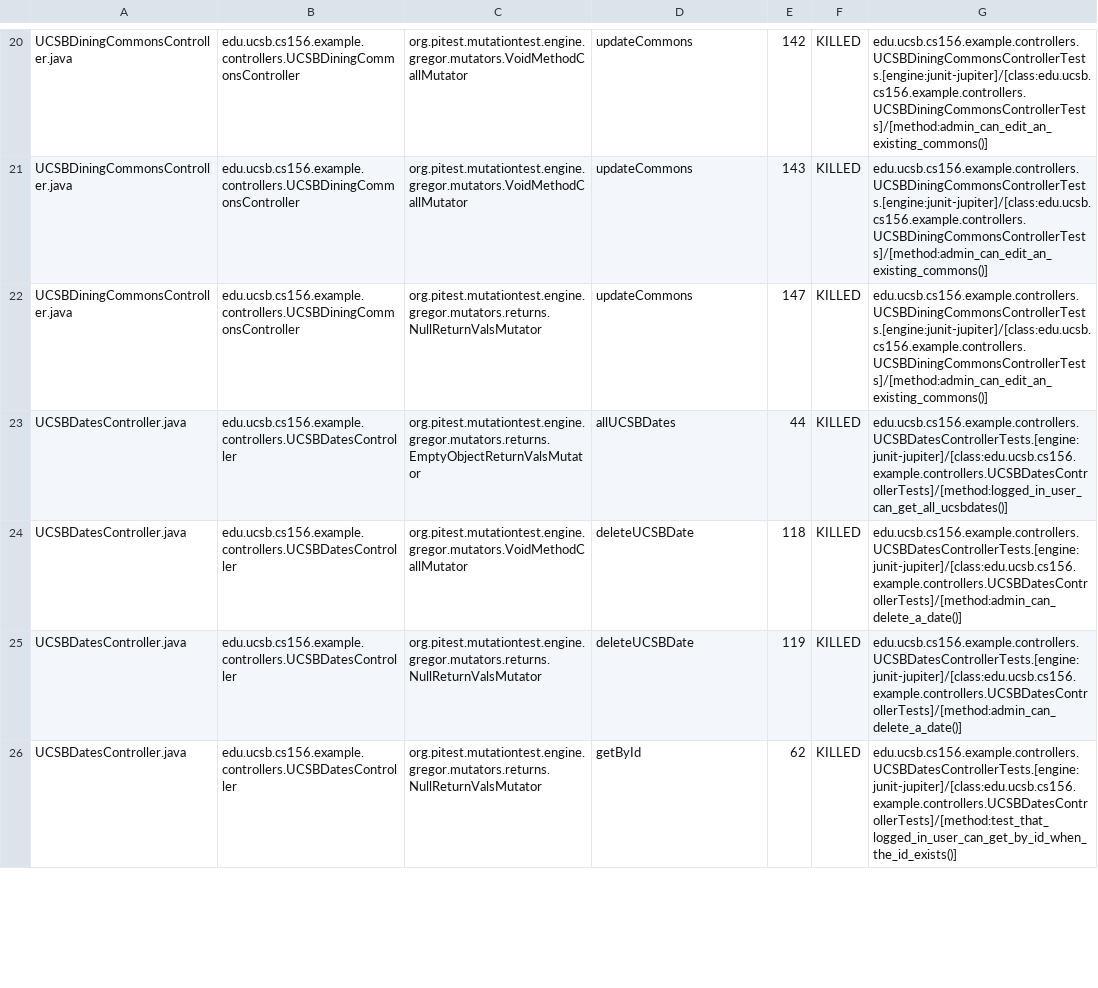
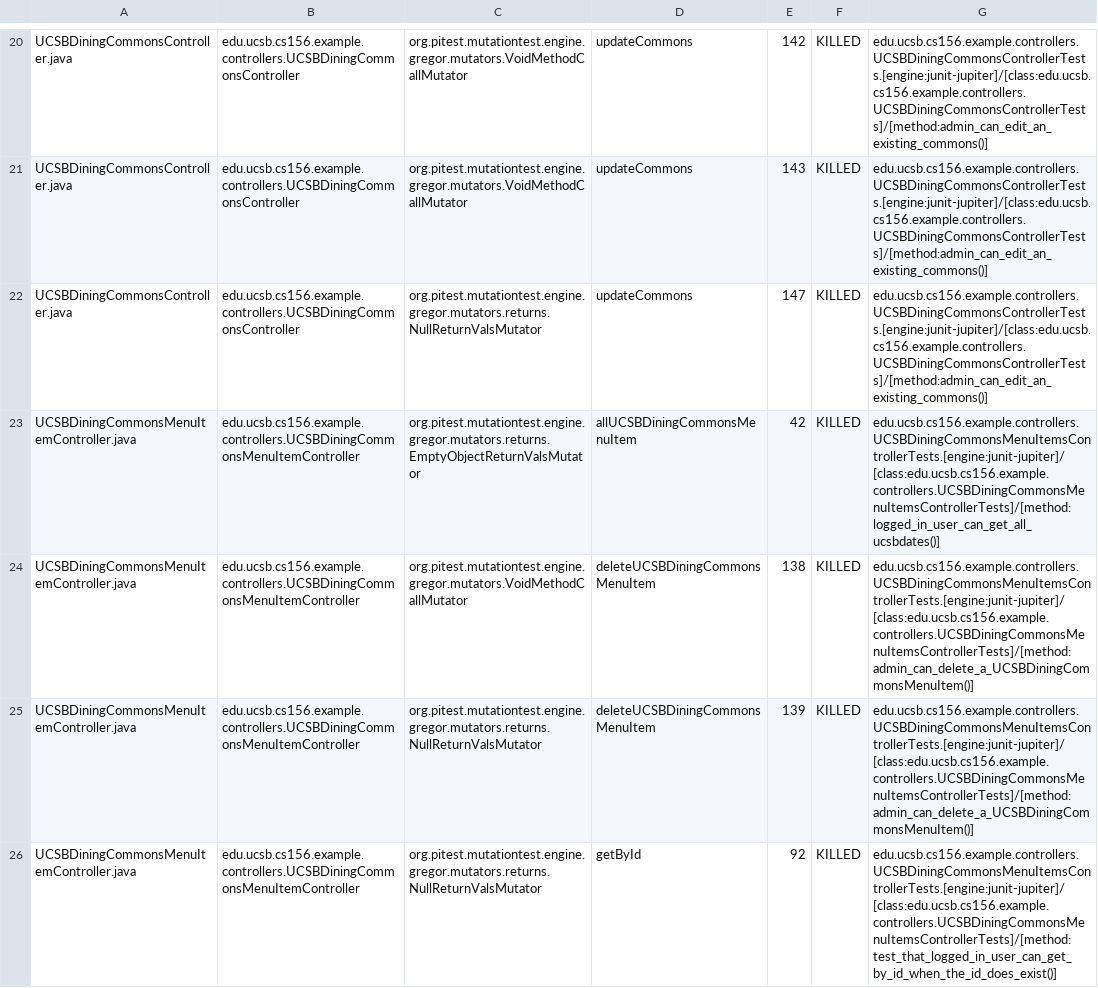
Before and after one commit to ucsb-cs156-f25/team01-f25-02, a CSV file: pitest/mutations.csv, drawn as a sheet; only a part is shown, gaps mark what is left out; the shorter side is filled out with more unchanged rows; the diff covers the shown part only; the diff names each change by its address in the sheet, - before the commit and + after, or states it on an @@ line.

Commit message:
Deploying to gh-pages from @ ucsb-cs156-f25/team01-f25-02@c63e84ee46e5c16842fafc29f89e8e22dfb26045 🚀

```diff
--- a/pitest/mutations.csv
+++ b/pitest/mutations.csv
+row 23: UCSBDiningCommonsMenuItemController.java | edu.ucsb.cs156.example.controllers.UCSBDiningCommonsMenuItemController | org.pitest.mutationtest.engine.gregor.mutators.returns.EmptyObjectReturnValsMutator | allUCSBDiningCommonsMenuItem | 42 | KILLED | edu.ucsb.cs156.example.controllers.UCSBDiningCommonsMenuItemsControllerTests.[engine:junit-jupiter]/[class:edu.ucsb.cs156.example.controllers.UCSBDiningCommonsMenuItemsControllerTests]/[method:logged_in_user_can_get_all_ucsbdates()]
+row 24: UCSBDiningCommonsMenuItemController.java | edu.ucsb.cs156.example.controllers.UCSBDiningCommonsMenuItemController | org.pitest.mutationtest.engine.gregor.mutators.VoidMethodCallMutator | deleteUCSBDiningCommonsMenuItem | 138 | KILLED | edu.ucsb.cs156.example.controllers.UCSBDiningCommonsMenuItemsControllerTests.[engine:junit-jupiter]/[class:edu.ucsb.cs156.example.controllers.UCSBDiningCommonsMenuItemsControllerTests]/[method:admin_can_delete_a_UCSBDiningCommonsMenuItem()]
+row 25: UCSBDiningCommonsMenuItemController.java | edu.ucsb.cs156.example.controllers.UCSBDiningCommonsMenuItemController | org.pitest.mutationtest.engine.gregor.mutators.returns.NullReturnValsMutator | deleteUCSBDiningCommonsMenuItem | 139 | KILLED | edu.ucsb.cs156.example.controllers.UCSBDiningCommonsMenuItemsControllerTests.[engine:junit-jupiter]/[class:edu.ucsb.cs156.example.controllers.UCSBDiningCommonsMenuItemsControllerTests]/[method:admin_can_delete_a_UCSBDiningCommonsMenuItem()]
+row 26: UCSBDiningCommonsMenuItemController.java | edu.ucsb.cs156.example.controllers.UCSBDiningCommonsMenuItemController | org.pitest.mutationtest.engine.gregor.mutators.returns.NullReturnValsMutator | getById | 92 | KILLED | edu.ucsb.cs156.example.controllers.UCSBDiningCommonsMenuItemsControllerTests.[engine:junit-jupiter]/[class:edu.ucsb.cs156.example.controllers.UCSBDiningCommonsMenuItemsControllerTests]/[method:test_that_logged_in_user_can_get_by_id_when_the_id_does_exist()]
```
Also changed, not shown: 7 added rows, 8 removed rows, 4 moved rows and 7 edited cells elsewhere in this file, 20 other files.
